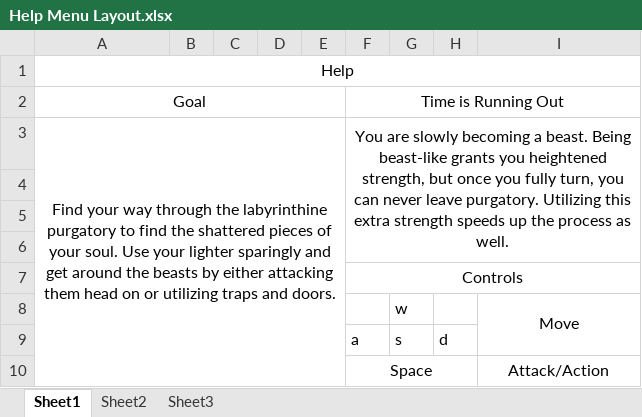
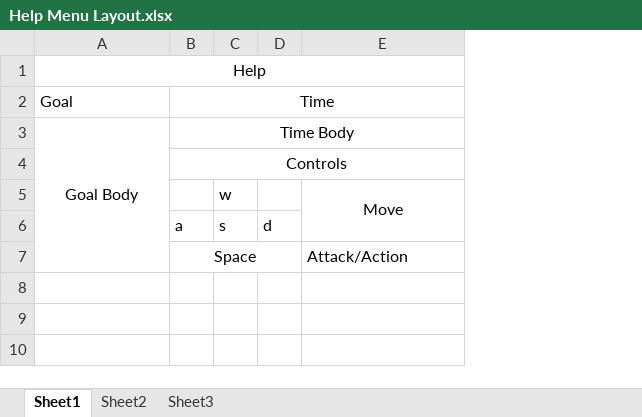
Before and after one commit to Chaosed0/Soul-Collector, an Excel workbook: Layouts/Help Menu Layout.xlsx, sheet Sheet1, drawn as a sheet; values as stored, in another font and other column widths than the file's, no borders; removed rows and columns are numbered as before the commit, all else as after; the diff names each change by its address in the sheet, - before the commit and + after, or states it on an @@ line.

Commit message:
added a real shoddy help menu...

```diff
--- a/Layouts/Help Menu Layout.xlsx (sheet Sheet1)
+++ b/Layouts/Help Menu Layout.xlsx (sheet Sheet1)
-column B, empty
-column C, empty
-column D, empty
-column E, empty
-A2 alignment: center
+A2 alignment: left
-A2:E2 merged
-B2: Time is Running Out
+B2: Time
-row 3: Find your way through the labyrinthine purgatory to find the shattered pieces of your soul. Use your lighter sparingly and get around the beasts by either attacking them head on or utilizing traps and doors. |  |  |  |  | You are slowly becoming a beast. Being beast-like grants you heightened strength, but once you fully turn, you can never leave purgatory. Utilizing this extra strength speeds up the process as well.
-row 3: (empty)
+row 3: Goal Body | Time Body
+A3:A7 merged
+B3:E3 merged
-row 5: (empty)
-row 6: (empty)
-E7 alignment: center
+E7 alignment: left
```
Also changed, not shown: 1 other file.
